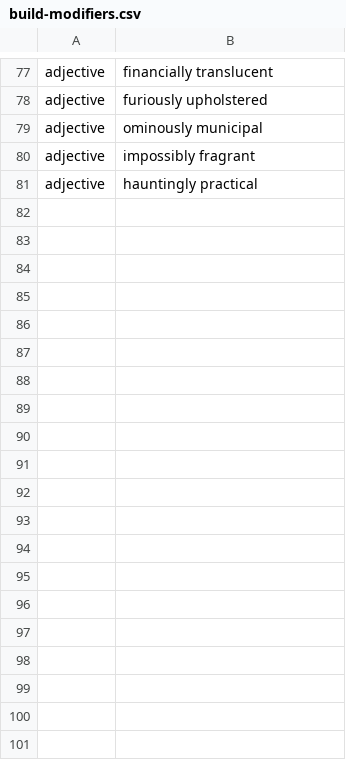
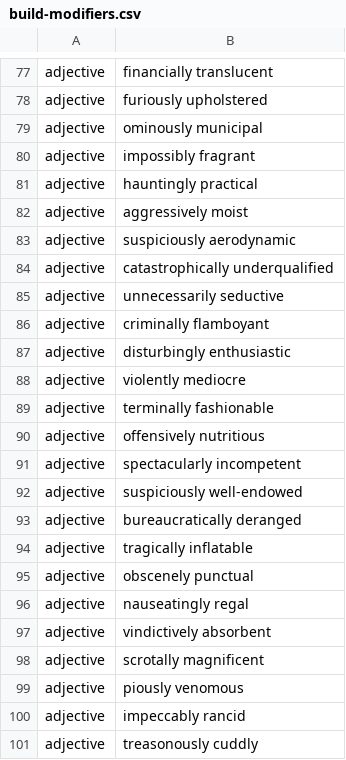
Before and after one commit to Qassert/guff-getter, a CSV file: newsmuncher/static/data/build-modifiers.csv, drawn as a sheet; only a part is shown, gaps mark what is left out; the diff covers the shown part only.

```diff
--- a/newsmuncher/static/data/build-modifiers.csv
+++ b/newsmuncher/static/data/build-modifiers.csv
@@ -81 +81,21 @@ adjective,impossibly fragrant
 adjective,hauntingly practical
+adjective,aggressively moist
+adjective,suspiciously aerodynamic
+adjective,catastrophically underqualified
+adjective,unnecessarily seductive
+adjective,criminally flamboyant
+adjective,disturbingly enthusiastic
+adjective,violently mediocre
+adjective,terminally fashionable
+adjective,offensively nutritious
+adjective,spectacularly incompetent
+adjective,suspiciously well-endowed
+adjective,bureaucratically deranged
+adjective,tragically inflatable
+adjective,obscenely punctual
+adjective,nauseatingly regal
+adjective,vindictively absorbent
+adjective,scrotally magnificent
+adjective,piously venomous
+adjective,impeccably rancid
+adjective,treasonously cuddly
```
Also changed, not shown: 25 added rows, 5 removed rows and 36 edited cells elsewhere in this file, 2 other files.
